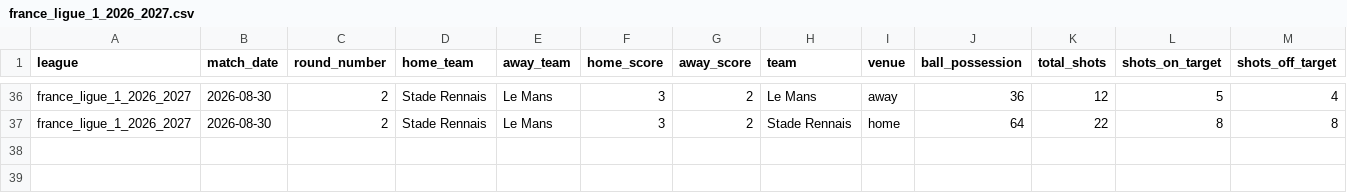
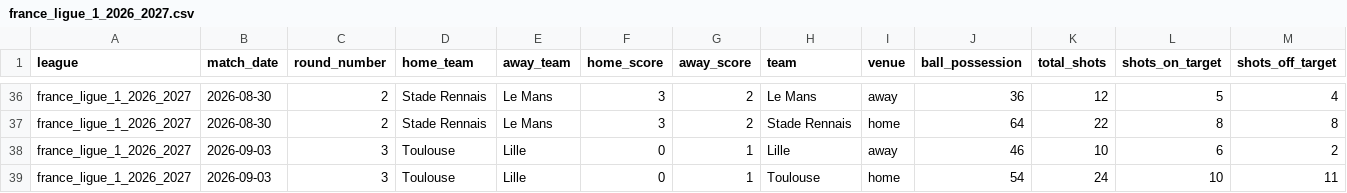
Before and after one commit to aimidas1/-Estatisticas_Equipas-, a CSV file: france_ligue_1_2026_2027.csv, drawn as a sheet; only a part is shown, gaps mark what is left out; rows hold the shown columns only; the diff names each change by its address in the sheet, - before the commit and + after, or states it on an @@ line.

```diff
--- a/france_ligue_1_2026_2027.csv
+++ b/france_ligue_1_2026_2027.csv
+row 38: france_ligue_1_2026_2027 | 2026-09-03 | 3 | Toulouse | Lille | 0 | 1 | Lille | away | 46 | 10 | 6 | 2
+row 39: france_ligue_1_2026_2027 | 2026-09-03 | 3 | Toulouse | Lille | 0 | 1 | Toulouse | home | 54 | 24 | 10 | 11
```
Also changed, not shown: arabia_saudita_pro_league_2026_2027.csv, belgica_pro_league_2026_2027.csv, 3 other files.
